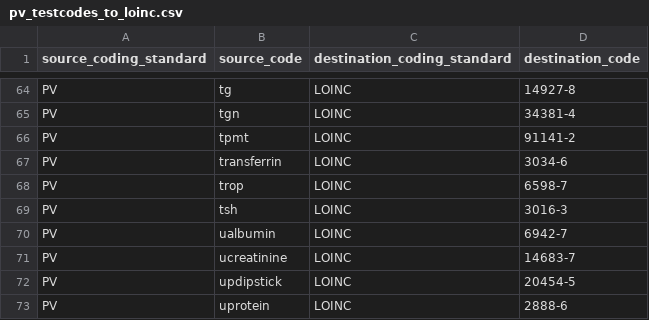
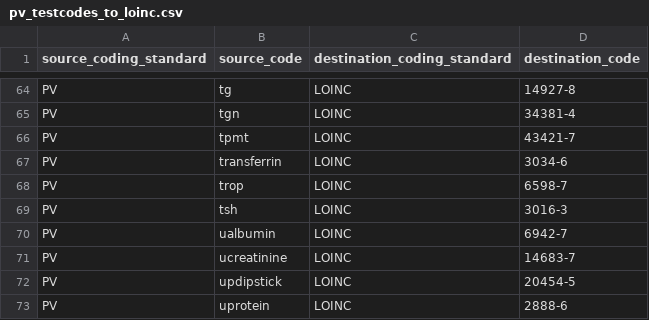
Before and after one commit to renalreg/registry-codes, a CSV file: tables/code_map/pv_testcodes_to_loinc.csv, drawn as a sheet; only a part is shown, gaps mark what is left out.

Commit message:
Update pv_testcodes_to_loinc.csv

```diff
--- a/tables/code_map/pv_testcodes_to_loinc.csv
+++ b/tables/code_map/pv_testcodes_to_loinc.csv
@@ -65,3 +65,3 @@ PV,tg,LOINC,14927-8
 PV,tgn,LOINC,34381-4
-PV,tpmt,LOINC,91141-2
+PV,tpmt,LOINC,43421-7
 PV,transferrin,LOINC,3034-6
```
